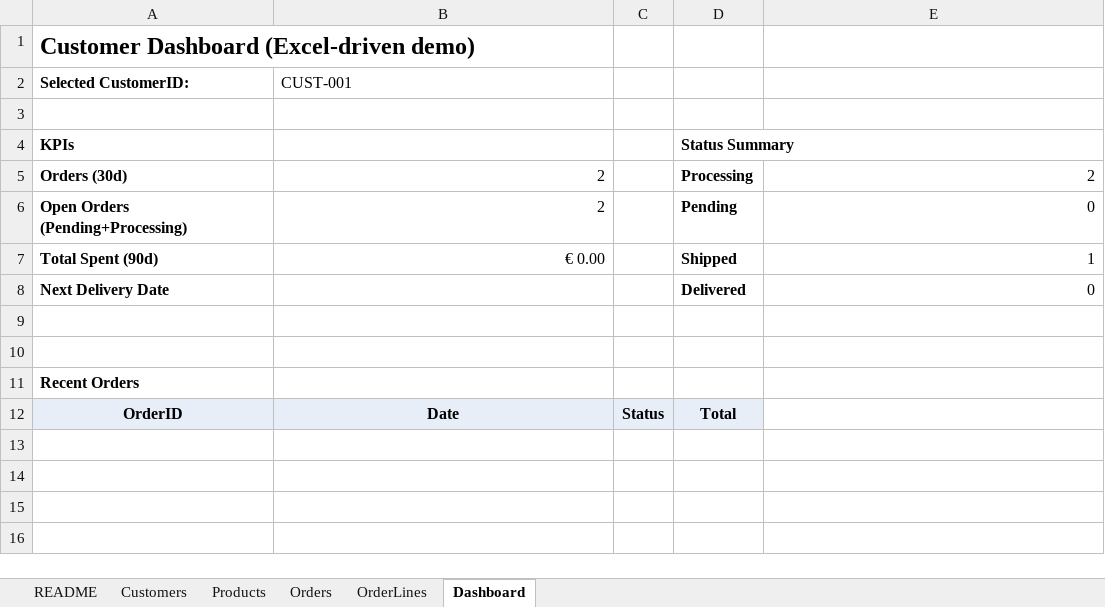
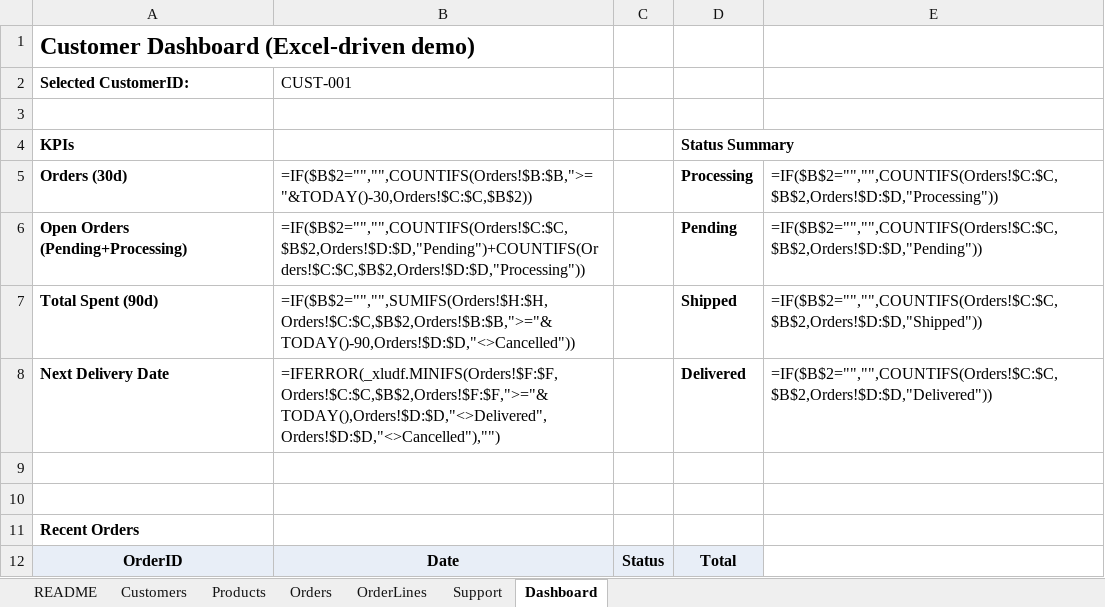
Before and after one commit to ejbeth/group-1_appliedanalytics, an Excel workbook: Amefa Order Portal/amefa_order_portal_demo_db_final_en.xlsx, sheet Dashboard, drawn as a sheet; values as stored, in another font and other column widths than the file's, no borders; formulas without a stored value are shown as written; the diff names each change by its address in the sheet, - before the commit and + after, or states it on an @@ line.

```diff
--- a/Amefa Order Portal/amefa_order_portal_demo_db_final_en.xlsx (sheet Dashboard)
+++ b/Amefa Order Portal/amefa_order_portal_demo_db_final_en.xlsx (sheet Dashboard)
+sheet tab: Support
-B5: 2
+B5: =IF($B$2="","",COUNTIFS(Orders!$B:$B,">="&TODAY()-30,Orders!$C:$C,$B$2))
-E5: 2
+E5: =IF($B$2="","",COUNTIFS(Orders!$C:$C,$B$2,Orders!$D:$D,"Processing"))
-B6: 2
+B6: =IF($B$2="","",COUNTIFS(Orders!$C:$C,$B$2,Orders!$D:$D,"Pending")+COUNTIFS(Orders!$C:$C,$B$2,Orders!$D:$D,"Processing"))
-E6: 0
+E6: =IF($B$2="","",COUNTIFS(Orders!$C:$C,$B$2,Orders!$D:$D,"Pending"))
-B7: € 0.00
+B7: =IF($B$2="","",SUMIFS(Orders!$H:$H,Orders!$C:$C,$B$2,Orders!$B:$B,">="&TODAY()-90,Orders!$D:$D,"<>Cancelled"))
-E7: 1
+E7: =IF($B$2="","",COUNTIFS(Orders!$C:$C,$B$2,Orders!$D:$D,"Shipped"))
-B8: (empty)
+B8: =IFERROR(_xludf.MINIFS(Orders!$F:$F,Orders!$C:$C,$B$2,Orders!$F:$F,">="&TODAY(),Orders!$D:$D,"<>Delivered",Orders!$D:$D,"<>Cancelled"),"")
-E8: 0
+E8: =IF($B$2="","",COUNTIFS(Orders!$C:$C,$B$2,Orders!$D:$D,"Delivered"))
```
Also changed, not shown: 4 other files.
